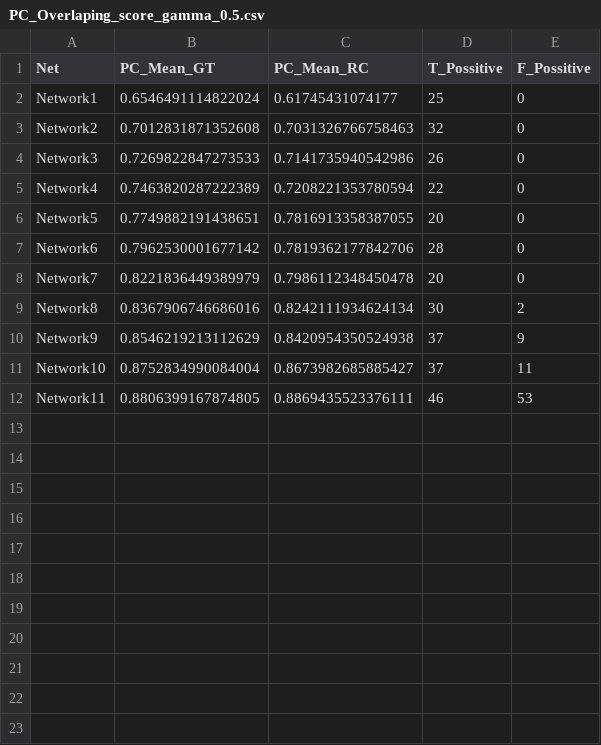
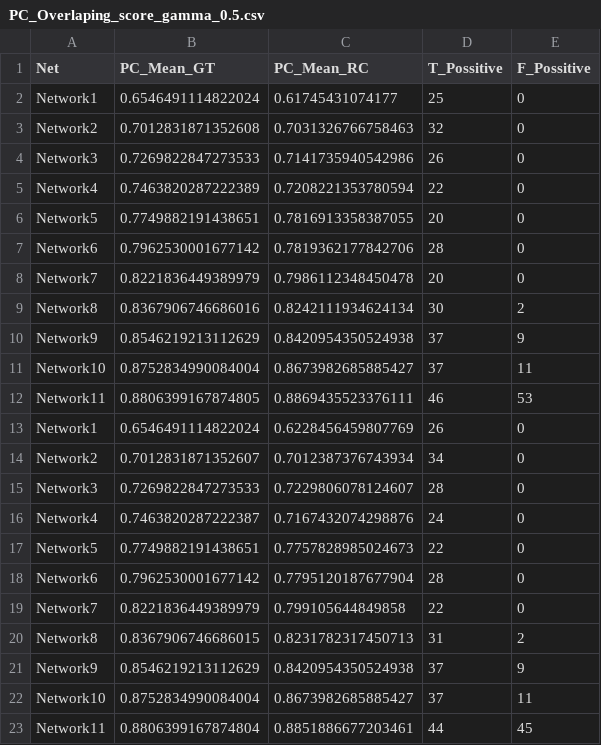
Before and after one commit to Leandroglez39/FlyCircuit_Experiments, a CSV file: output/gamma_0.5/NetsType_1.4/PC_Overlaping_score_gamma_0.5.csv, drawn as a sheet; the diff names each change by its address in the sheet, - before the commit and + after, or states it on an @@ line.

Commit message:
all images for net 1.4 with all gammas

```diff
--- a/output/gamma_0.5/NetsType_1.4/PC_Overlaping_score_gamma_0.5.csv
+++ b/output/gamma_0.5/NetsType_1.4/PC_Overlaping_score_gamma_0.5.csv
+row 13: Network1 | 0.6546491114822024 | 0.6228456459807769 | 26 | 0
+row 14: Network2 | 0.7012831871352607 | 0.7012387376743934 | 34 | 0
+row 15: Network3 | 0.7269822847273533 | 0.7229806078124607 | 28 | 0
+row 16: Network4 | 0.7463820287222387 | 0.7167432074298876 | 24 | 0
+row 17: Network5 | 0.7749882191438651 | 0.7757828985024673 | 22 | 0
+row 18: Network6 | 0.7962530001677142 | 0.7795120187677904 | 28 | 0
+row 19: Network7 | 0.8221836449389979 | 0.799105644849858 | 22 | 0
+row 20: Network8 | 0.8367906746686015 | 0.8231782317450713 | 31 | 2
+row 21: Network9 | 0.8546219213112629 | 0.8420954350524938 | 37 | 9
+row 22: Network10 | 0.8752834990084004 | 0.8673982685885427 | 37 | 11
+row 23: Network11 | 0.8806399167874804 | 0.8851886677203461 | 44 | 45
```
Also changed, not shown: output/gamma_0.6/NetsType_1.4/PC_Overlaping_score_gamma_0.6.csv, output/gamma_0.7/NetsType_1.4/PC_Overlaping_score_gamma_0.7.csv, 36 other files.
